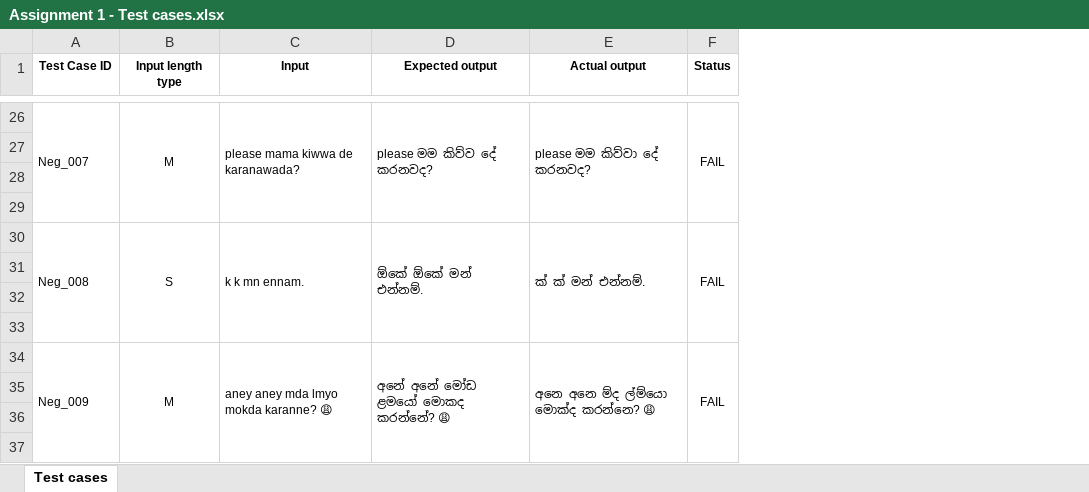
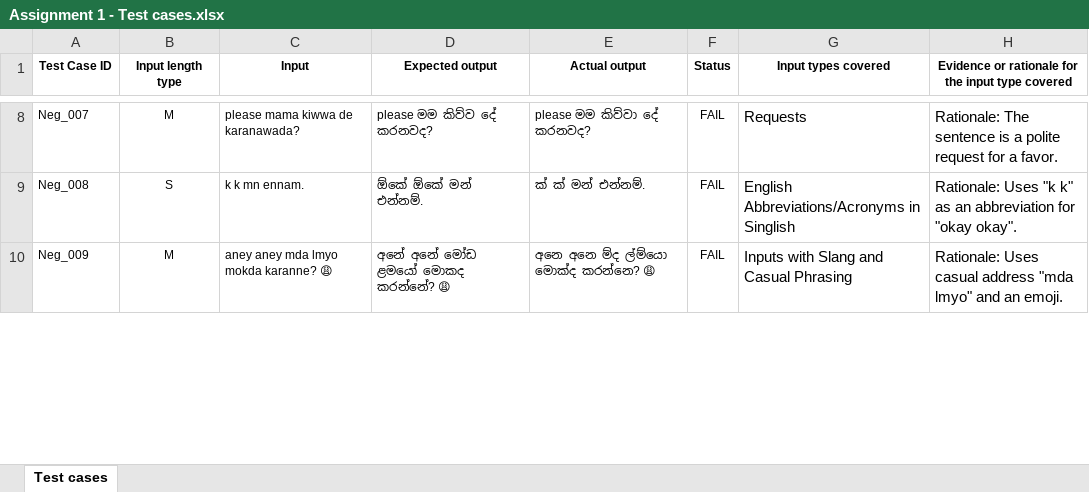
Before and after one commit to Thidas03/ITPM_Assignment1, an Excel workbook: Assignment 1 - Test cases.xlsx, sheet Test cases, drawn as a sheet; only a part is shown, gaps mark what is left out; values as stored, in another font and other column widths than the file's, no borders; removed rows and columns are numbered as before the commit, all else as after; the diff covers the shown part only; the diff names each change by its address in the sheet, - before the commit and + after, or states it on an @@ line.

Commit message:
add column G and H

```diff
--- a/Assignment 1 - Test cases.xlsx (sheet Test cases)
+++ b/Assignment 1 - Test cases.xlsx (sheet Test cases)
+column G (Input types covered), rows 8-10: Requests | English Abbreviations/Acronyms in Singlish | Inputs with Slang and Casual Phrasing
+column H, row 1: Evidence or rationale for the input type covered; rows 8-10: Rationale: The sentence is a polite request for a favor. | Rationale: Uses "k k" as an abbreviation for "okay okay". | Rationale: Uses casual address "mda lmyo" and an emoji.
-A26:A29 merged
-B26:B29 merged
-C26:C29 merged
-D26:D29 merged
-E26:E29 merged
-F26:F29 merged
-row 27: (empty)
-row 28: (empty)
-row 29: (empty)
-A30:A33 merged
-B30:B33 merged
-C30:C33 merged
-D30:D33 merged
-E30:E33 merged
-F30:F33 merged
-row 31: (empty)
-row 32: (empty)
-row 33: (empty)
-A34:A37 merged
-B34:B37 merged
-C34:C37 merged
-D34:D37 merged
-E34:E37 merged
-F34:F37 merged
-row 35: (empty)
-row 36: (empty)
-row 37: (empty)
```
Also changed, not shown: 138 removed rows and merged cells elsewhere in this sheet, 1 other file.
